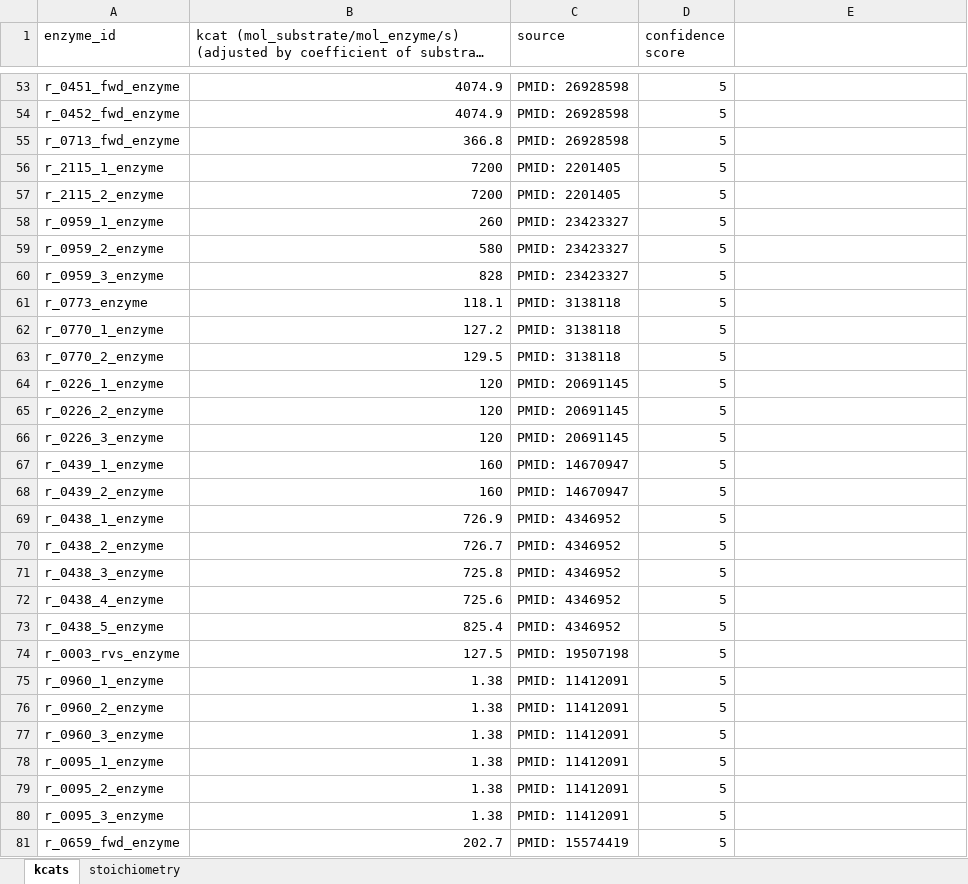
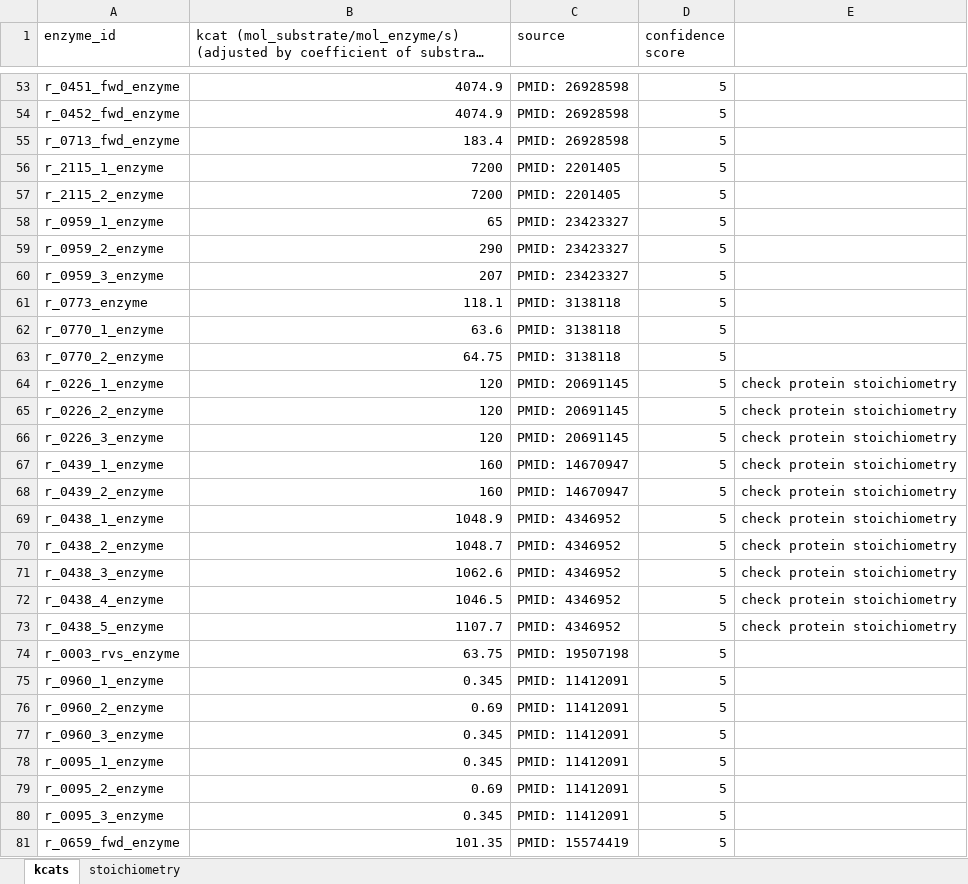
Before and after one commit to SysBioChalmers/CofactorYeast, an Excel workbook: Data/manual_update.xlsx, sheet kcats, drawn as a sheet; only a part is shown, gaps mark what is left out; long unchanged cells end in …; values as stored, in another font and other column widths than the file's, no cell formats; the diff covers the shown part only; the diff names each change by its address in the sheet, - before the commit and + after, or states it on an @@ line.

```diff
--- a/Data/manual_update.xlsx (sheet kcats)
+++ b/Data/manual_update.xlsx (sheet kcats)
-B55: 366.8
+B55: 183.4
-B58: 260
+B58: 65
-B59: 580
+B59: 290
-B60: 828
+B60: 207
-B62: 127.2
+B62: 63.6
-B63: 129.5
+B63: 64.75
-E64:E73: (empty)
+E64:E73: check protein stoichiometry
-B69: 726.9
+B69: 1048.9
-B70: 726.7
+B70: 1048.7
-B71: 725.8
+B71: 1062.6
-B72: 725.6
+B72: 1046.5
-B73: 825.4
+B73: 1107.7
-B74: 127.5
+B74: 63.75
-B75: 1.38
+B75: 0.345
-B76: 1.38
+B76: 0.69
-B77:B78: 1.38
+B77:B78: 0.345
-B79: 1.38
+B79: 0.69
-B80: 1.38
+B80: 0.345
-B81: 202.7
+B81: 101.35
```
Also changed, not shown: 43 edited cells elsewhere in this sheet, sheet stoichiometry, cell formats, 31 other files.
